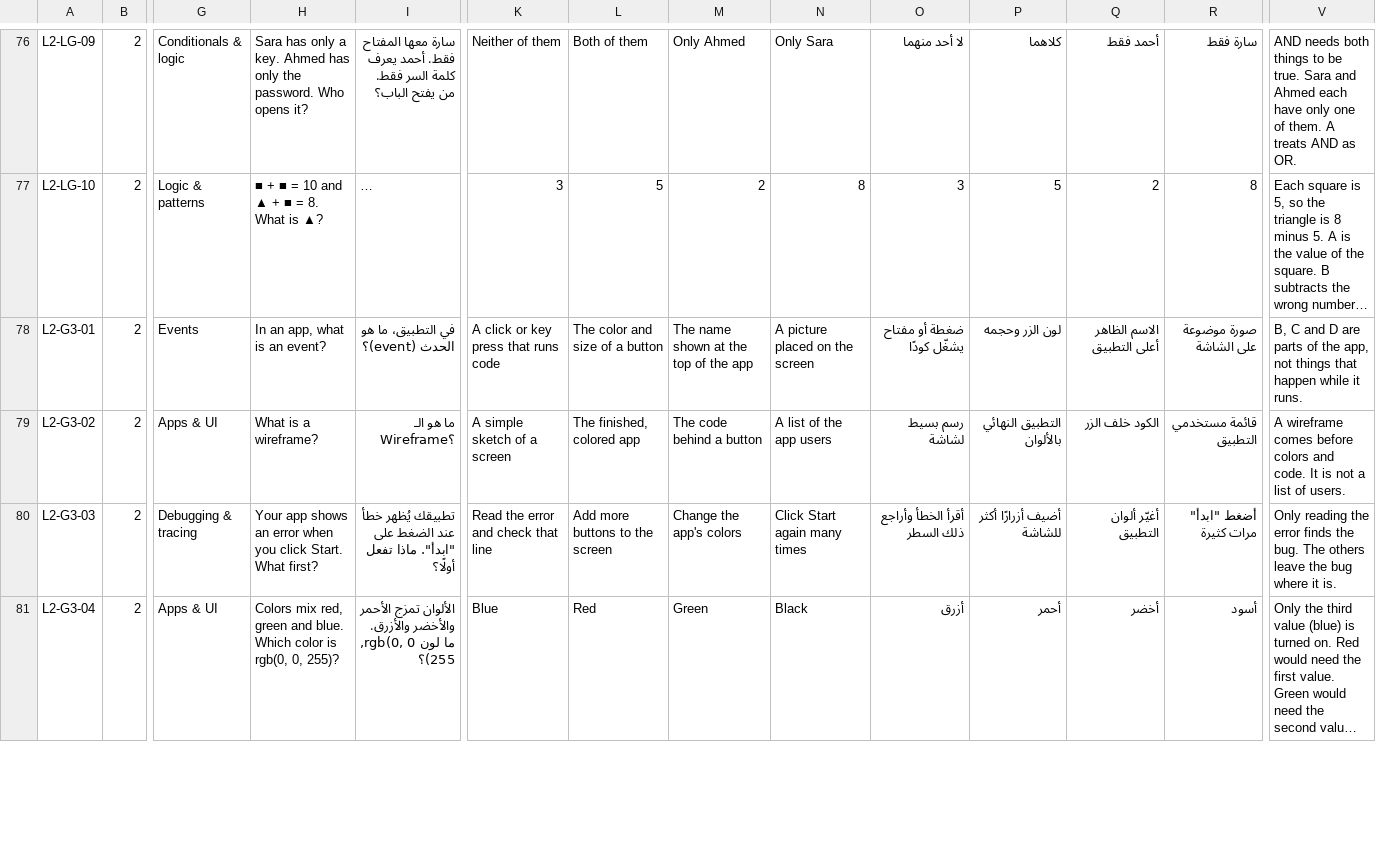
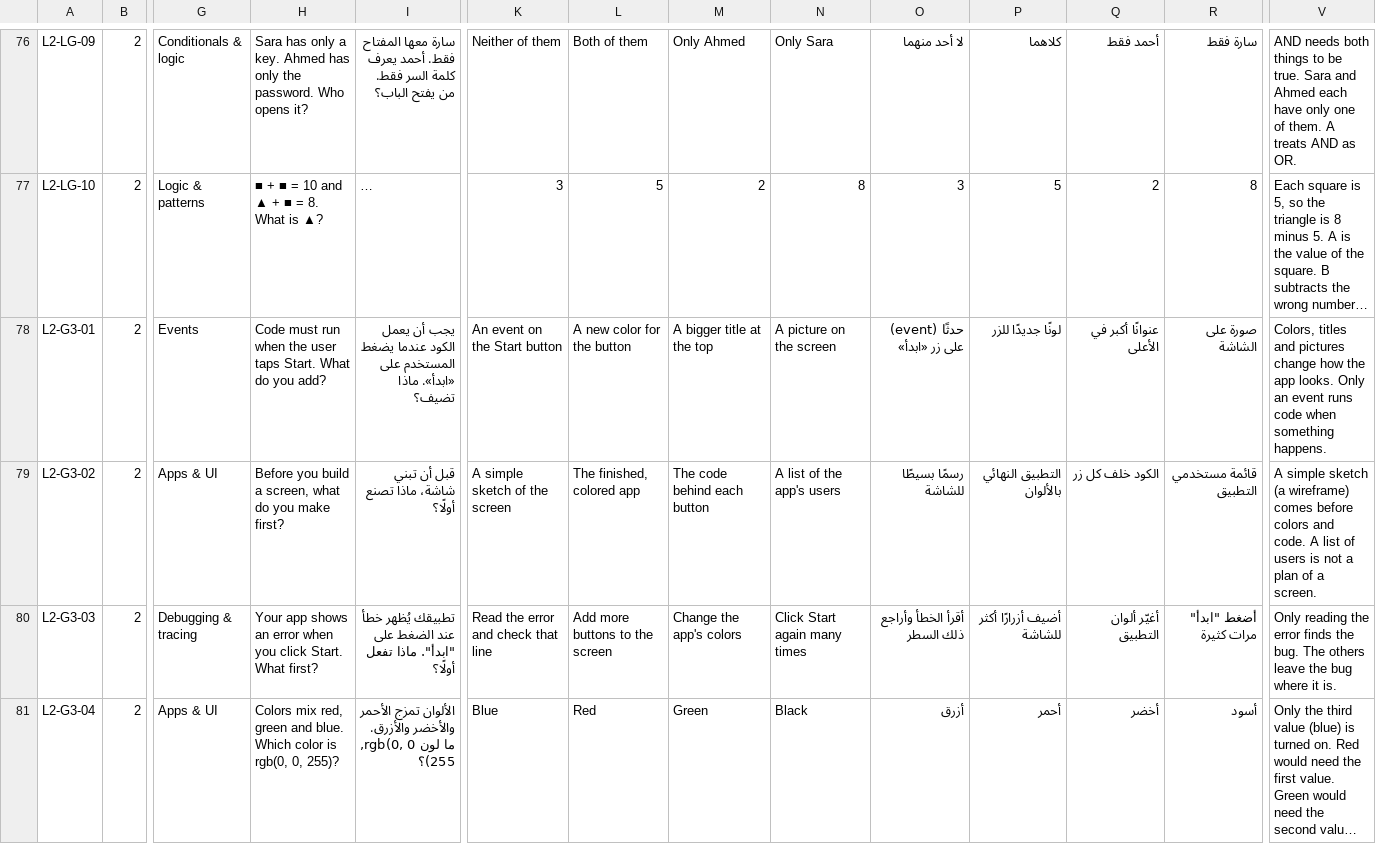
Before and after one commit to iSchool-Product-Department/k12-placment-test, a CSV file: Questions.csv, drawn as a sheet; only a part is shown, gaps mark what is left out; long unchanged cells end in …; the diff covers the shown part only; the diff names each change by its address in the sheet, - before the commit and + after, or states it on an @@ line.

```diff
--- a/Questions.csv
+++ b/Questions.csv
-H78: In an app, what is an event?
+H78: Code must run when the user taps Start. What do you add?
-I78: في التطبيق، ما هو الحدث (event)؟
+I78: يجب أن يعمل الكود عندما يضغط المستخدم على «ابدأ». ماذا تضيف؟
-K78: A click or key press that runs code
+K78: An event on the Start button
-L78: The color and size of a button
+L78: A new color for the button
-M78: The name shown at the top of the app
+M78: A bigger title at the top
-N78: A picture placed on the screen
+N78: A picture on the screen
-O78: ضغطة أو مفتاح يشغّل كودًا
+O78: حدثًا (event) على زر «ابدأ»
-P78: لون الزر وحجمه
+P78: لونًا جديدًا للزر
-Q78: الاسم الظاهر أعلى التطبيق
+Q78: عنوانًا أكبر في الأعلى
-R78: صورة موضوعة على الشاشة
+R78: صورة على الشاشة
-V78: B, C and D are parts of the app, not things that happen while it runs.
+V78: Colors, titles and pictures change how the app looks. Only an event runs code when something happens.
-H79: What is a wireframe?
+H79: Before you build a screen, what do you make first?
-I79: ما هو الـ Wireframe؟
+I79: قبل أن تبني شاشة، ماذا تصنع أولًا؟
-K79: A simple sketch of a screen
+K79: A simple sketch of the screen
-M79: The code behind a button
+M79: The code behind each button
-N79: A list of the app users
+N79: A list of the app's users
-O79: رسم بسيط لشاشة
+O79: رسمًا بسيطًا للشاشة
-Q79: الكود خلف الزر
+Q79: الكود خلف كل زر
-V79: A wireframe comes before colors and code. It is not a list of users.
+V79: A simple sketch (a wireframe) comes before colors and code. A list of users is not a plan of a screen.
```
Also changed, not shown: 127 edited cells elsewhere in this file, 6 other files.
